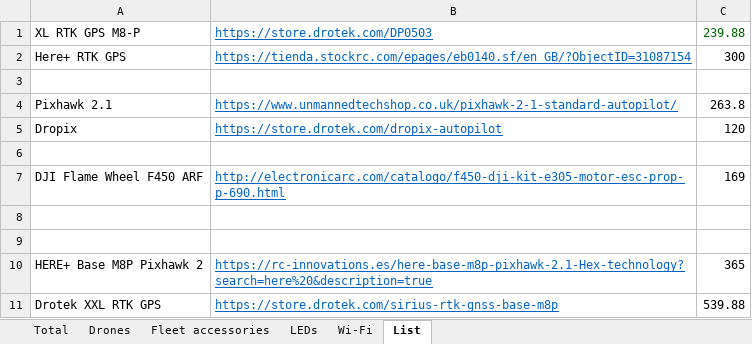
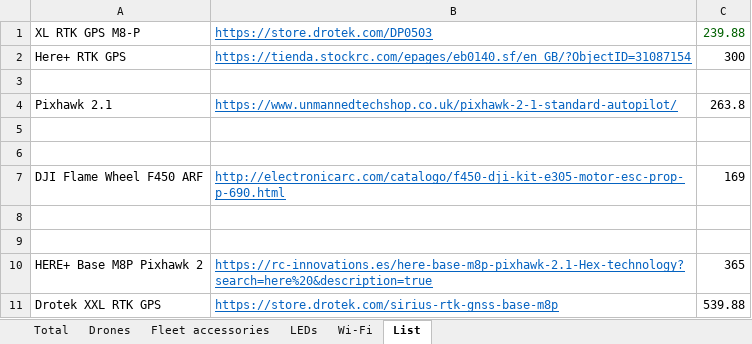
Before and after one commit to ugcs/ddc, an Excel workbook: DDC BOM.xlsx, sheet List, drawn as a sheet; values as stored, in another font and other column widths than the file's, no borders; the diff names each change by its address in the sheet, - before the commit and + after, or states it on an @@ line.

Commit message:
Remove Dropix from offered autopilots.

```diff
--- a/DDC BOM.xlsx (sheet List)
+++ b/DDC BOM.xlsx (sheet List)
-row 5: Dropix | https://store.drotek.com/dropix-autopilot | 120
+row 5: (empty)
```
